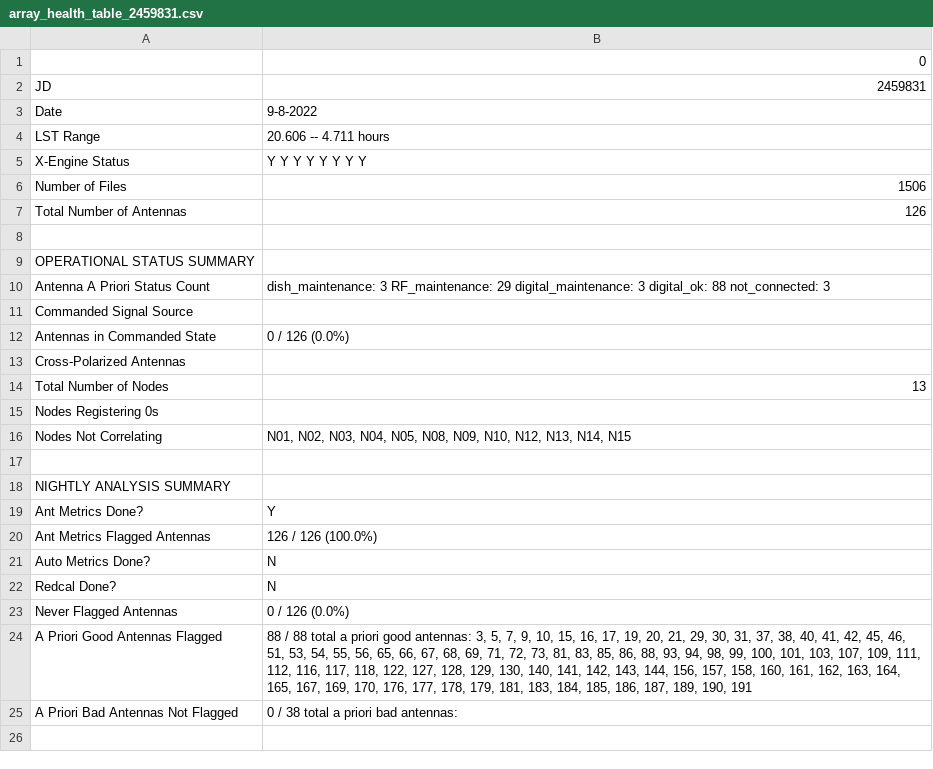
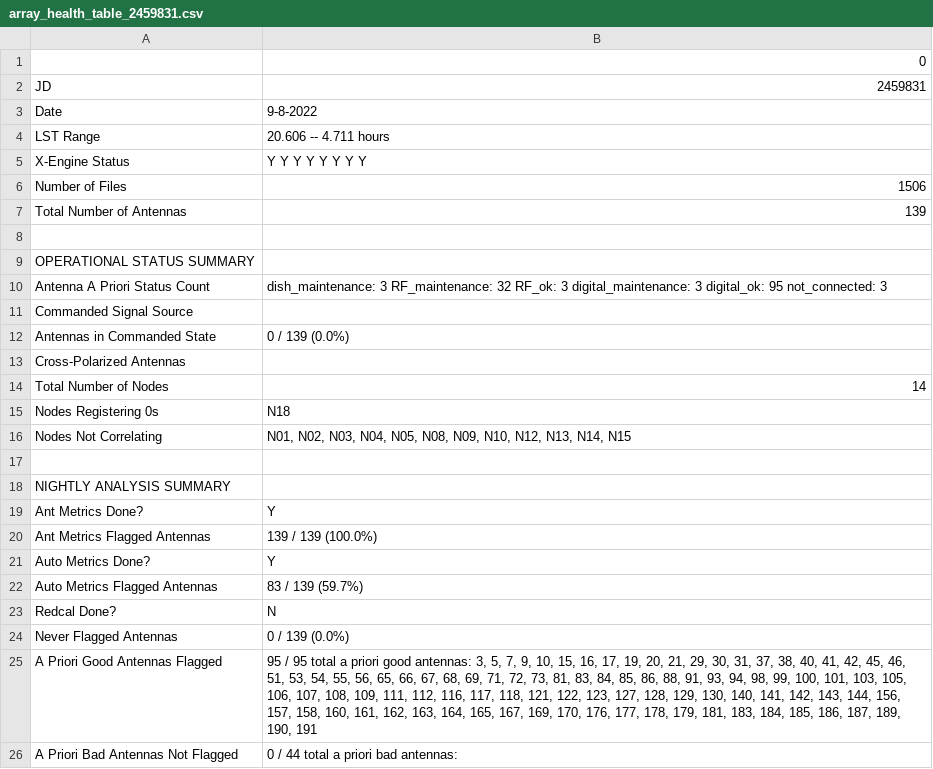
Before and after one commit to HERA-Team/H6C_Notebooks, a CSV file: _rtp_summary_/array_health_table_2459831.csv, drawn as a sheet.

Commit message:
RTP summary notebook for JD 2459831
https://htmlpreview.github.io/?https://github.com/HERA-Team/H6C_Notebooks/blob/main/_rtp_summary_/rtp_summary_2459831.html

```diff
--- a/_rtp_summary_/array_health_table_2459831.csv
+++ b/_rtp_summary_/array_health_table_2459831.csv
@@ -6,11 +6,11 @@ X-Engine Status,Y Y Y Y Y Y Y Y
 Number of Files,1506
-Total Number of Antennas,126
+Total Number of Antennas,139
  ,
 OPERATIONAL STATUS SUMMARY,
-Antenna A Priori Status Count,dish_maintenance: 3 RF_maintenance: 29 digital_maintenance: 3 digital_ok: 88 not_connected: 3
+Antenna A Priori Status Count,dish_maintenance: 3 RF_maintenance: 32 RF_ok: 3 digital_maintenance: 3 digital_ok: 95 not_connected: 3
 Commanded Signal Source,
-Antennas in Commanded State,0 / 126 (0.0%)
+Antennas in Commanded State,0 / 139 (0.0%)
 Cross-Polarized Antennas,
-Total Number of Nodes,13
-Nodes Registering 0s,
+Total Number of Nodes,14
+Nodes Registering 0s,N18
 Nodes Not Correlating,"N01, N02, N03, N04, N05, N08, N09, N10, N12, N13, N14, N15"
@@ -19,7 +19,8 @@ NIGHTLY ANALYSIS SUMMARY,
 Ant Metrics Done?,Y
-Ant Metrics Flagged Antennas,126 / 126 (100.0%)
-Auto Metrics Done?,N
+Ant Metrics Flagged Antennas,139 / 139 (100.0%)
+Auto Metrics Done?,Y
+Auto Metrics Flagged Antennas,83 / 139 (59.7%)
 Redcal Done?,N
-Never Flagged Antennas,0 / 126 (0.0%)
-A Priori Good Antennas Flagged,"88 / 88 total a priori good antennas: 3, 5, 7, 9, 10, 15, 16, 17, 19, 20, 21, 29, 30, 31, 37, 38, 40, 41, 42, 45, 46, 51, 53, 54, 55, 56, 65, 66, 67, 68, 69, 71, 72, 73, 81, 83, 85, 86, 88, 93, 94, 98, 99, 100, 101, 103, 107, 109, 111, 112, 116, 117, 118, 122, 127, 128, 129, 130, 140, 141, 142, 143, 144, 156, 157, 158, 160, 161, 162, 163, 164, 165, 167, 169, 170, 176, 177, 178, 179, 181, 183, 184, 185, 186, 187, 189, 190, 191"
-A Priori Bad Antennas Not Flagged,0 / 38 total a priori bad antennas:
+Never Flagged Antennas,0 / 139 (0.0%)
+A Priori Good Antennas Flagged,"95 / 95 total a priori good antennas: 3, 5, 7, 9, 10, 15, 16, 17, 19, 20, 21, 29, 30, 31, 37, 38, 40, 41, 42, 45, 46, 51, 53, 54, 55, 56, 65, 66, 67, 68, 69, 71, 72, 73, 81, 83, 84, 85, 86, 88, 91, 93, 94, 98, 99, 100, 101, 103, 105, 106, 107, 108, 109, 111, 112, 116, 117, 118, 121, 122, 123, 127, 128, 129, 130, 140, 141, 142, 143, 144, 156, 157, 158, 160, 161, 162, 163, 164, 165, 167, 169, 170, 176, 177, 178, 179, 181, 183, 184, 185, 186, 187, 189, 190, 191"
+A Priori Bad Antennas Not Flagged,0 / 44 total a priori bad antennas:
```
Also changed, not shown: 2 other files.
